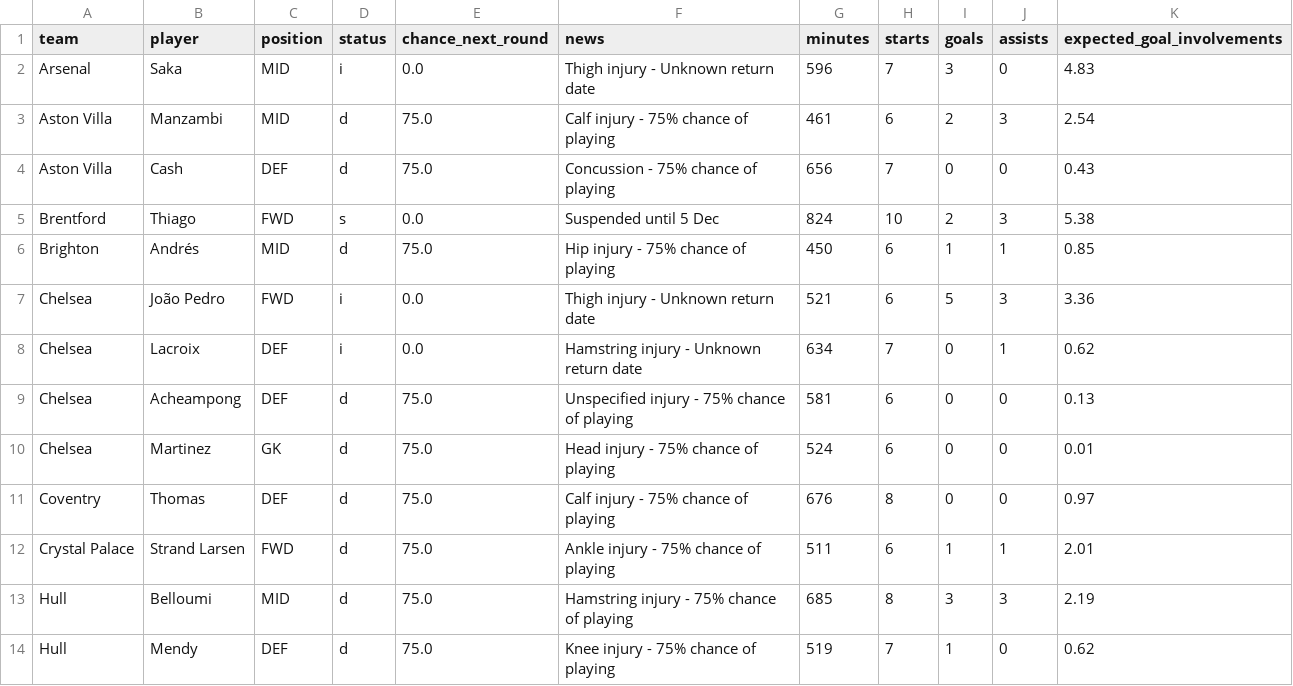
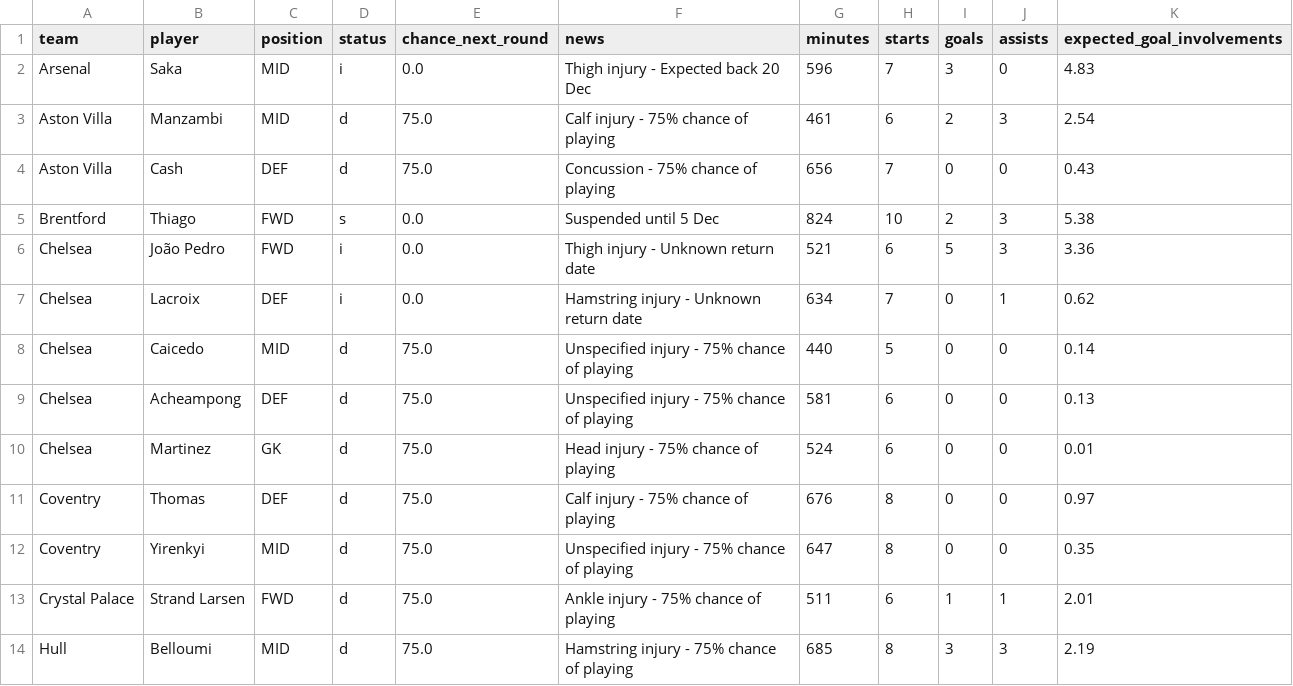
Before and after one commit to Garygunn94/premier-league-predictions, a CSV file: data/upcoming/key_absences.csv, drawn as a sheet; only a part is shown; the shorter side is filled out with more unchanged rows.

```diff
--- a/data/upcoming/key_absences.csv
+++ b/data/upcoming/key_absences.csv
@@ -1,3 +1,3 @@
 team,player,position,status,chance_next_round,news,minutes,starts,goals,assists,expected_goal_involvements
-Arsenal,Saka,MID,i,0.0,Thigh injury - Unknown return date,596,7,3,0,4.83
+Arsenal,Saka,MID,i,0.0,Thigh injury - Expected back 20 Dec,596,7,3,0,4.83
 Aston Villa,Manzambi,MID,d,75.0,Calf injury - 75% chance of playing,461,6,2,3,2.54
@@ -5,5 +5,5 @@ Aston Villa,Cash,DEF,d,75.0,Concussion - 75% chance of playing,656,7,0,0,0.43
 Brentford,Thiago,FWD,s,0.0,Suspended until 5 Dec,824,10,2,3,5.38
-Brighton,Andrés,MID,d,75.0,Hip injury - 75% chance of playing,450,6,1,1,0.85
 Chelsea,João Pedro,FWD,i,0.0,Thigh injury - Unknown return date,521,6,5,3,3.36
 Chelsea,Lacroix,DEF,i,0.0,Hamstring injury - Unknown return date,634,7,0,1,0.62
+Chelsea,Caicedo,MID,d,75.0,Unspecified injury - 75% chance of playing,440,5,0,0,0.14
 Chelsea,Acheampong,DEF,d,75.0,Unspecified injury - 75% chance of playing,581,6,0,0,0.13
@@ -11,2 +11,3 @@ Chelsea,Martinez,GK,d,75.0,Head injury - 75% chance of playing,524,6,0,0,0.01
 Coventry,Thomas,DEF,d,75.0,Calf injury - 75% chance of playing,676,8,0,0,0.97
+Coventry,Yirenkyi,MID,d,75.0,Unspecified injury - 75% chance of playing,647,8,0,0,0.35
 Crystal Palace,Strand Larsen,FWD,d,75.0,Ankle injury - 75% chance of playing,511,6,1,1,2.01
```
Also changed, not shown: data/upcoming/fpl_players.csv, 1 other file.
